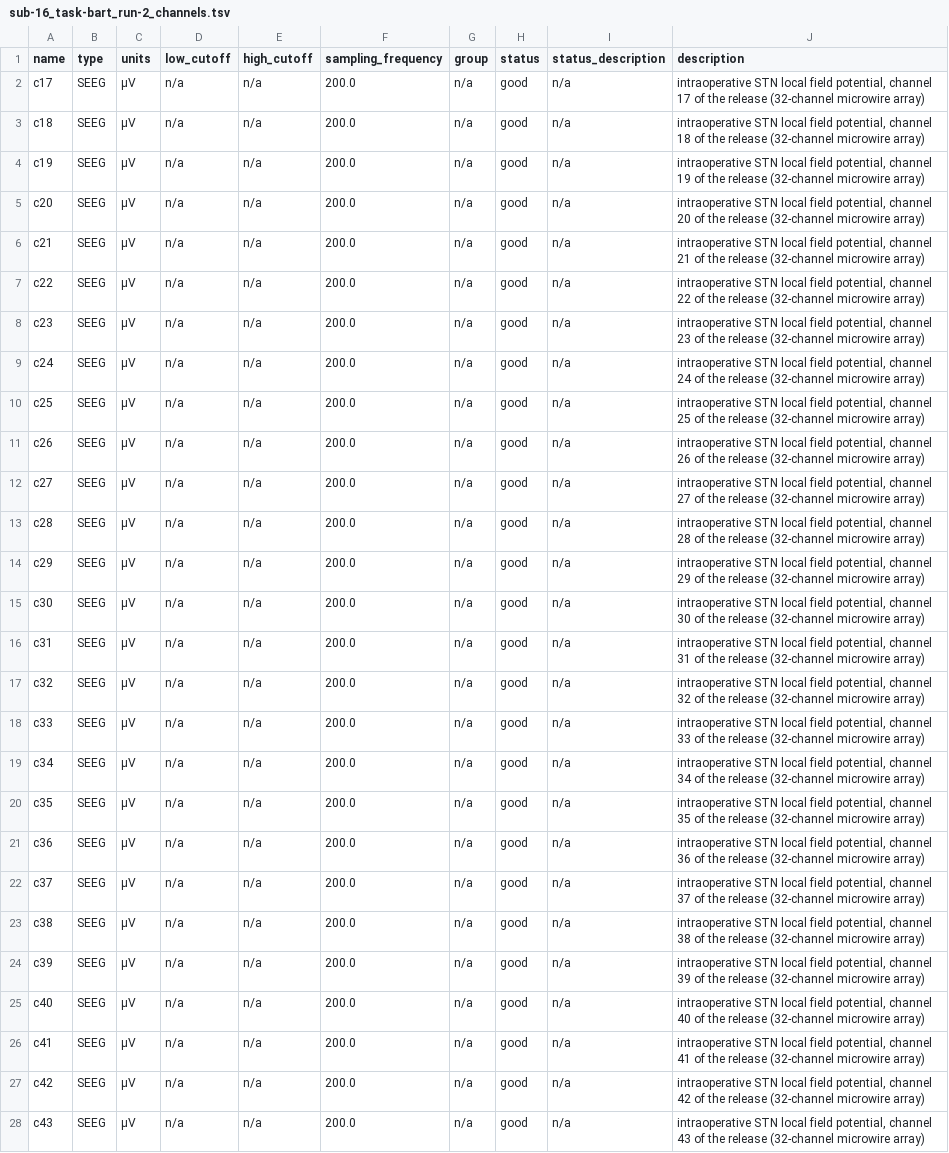
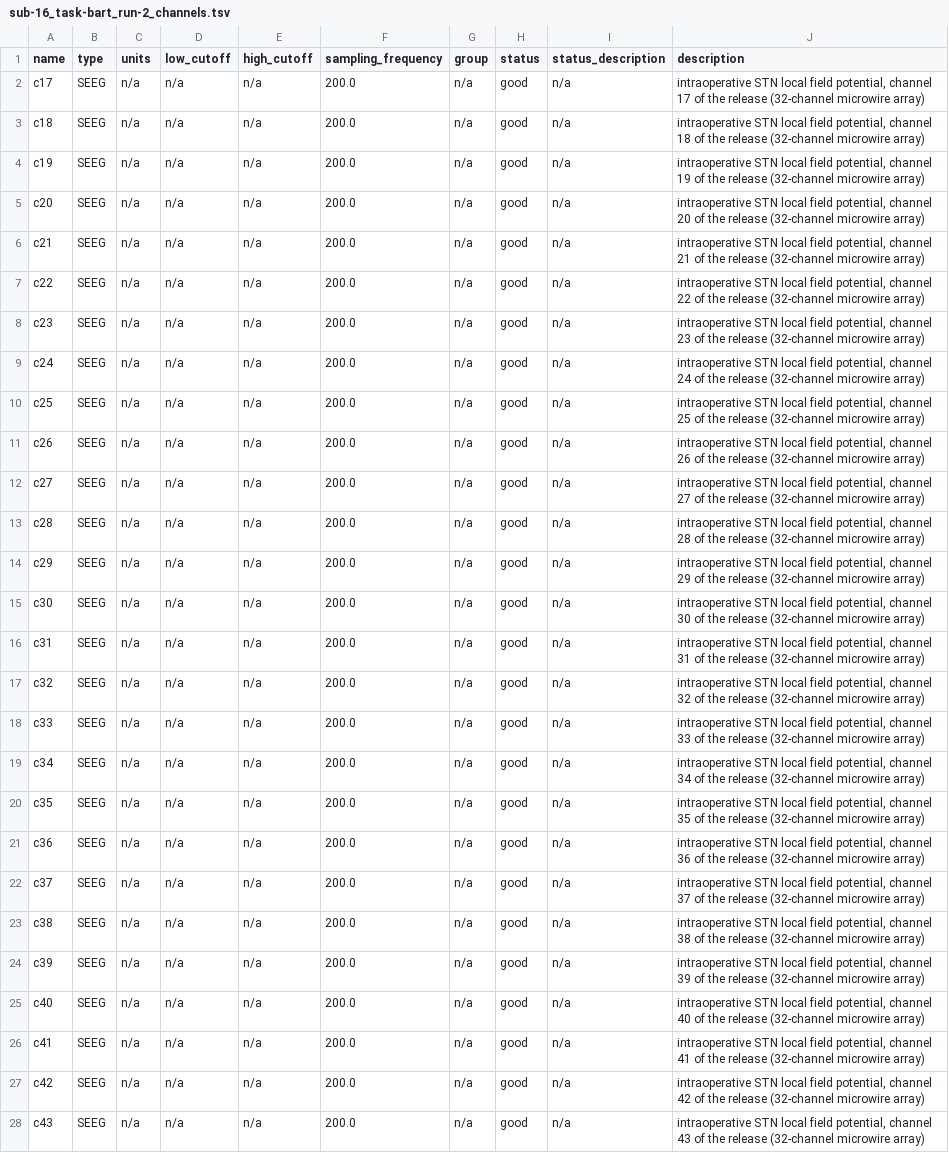
Before and after one commit to nemarDatasets/nm000401, a TSV file: sub-16/ieeg/sub-16_task-bart_run-2_channels.tsv, drawn as a sheet; only a part is shown; the diff covers the shown part only; the diff names each change by its address in the sheet, - before the commit and + after, or states it on an @@ line.

Commit message:
Leave units unstated where the release gives none

```diff
--- a/sub-16/ieeg/sub-16_task-bart_run-2_channels.tsv
+++ b/sub-16/ieeg/sub-16_task-bart_run-2_channels.tsv
-C2:C28 (units): µV
+C2:C28 (units): n/a
```
Also changed, not shown: 5 edited cells elsewhere in this file, 20 other files.
